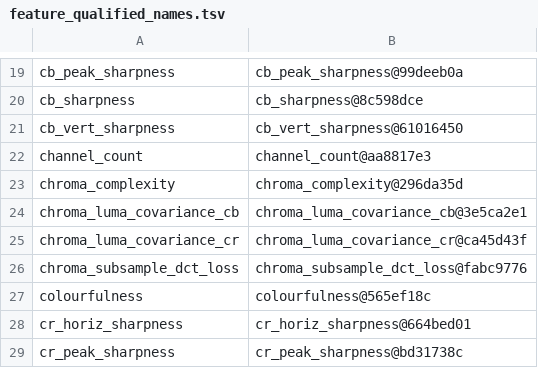
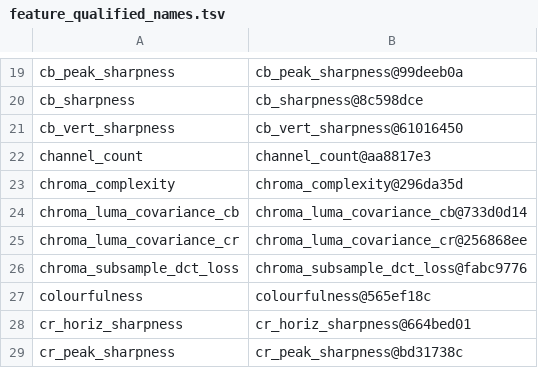
Before and after one commit to imazen/zenanalyze, a TSV file: benchmarks/feature_qualified_names.tsv, drawn as a sheet; only a part is shown, gaps mark what is left out.

```diff
--- a/benchmarks/feature_qualified_names.tsv
+++ b/benchmarks/feature_qualified_names.tsv
@@ -23,4 +23,4 @@ channel_count	channel_count@aa8817e3
 chroma_complexity	chroma_complexity@296da35d
-chroma_luma_covariance_cb	chroma_luma_covariance_cb@3e5ca2e1
-chroma_luma_covariance_cr	chroma_luma_covariance_cr@ca45d43f
+chroma_luma_covariance_cb	chroma_luma_covariance_cb@733d0d14
+chroma_luma_covariance_cr	chroma_luma_covariance_cr@256868ee
 chroma_subsample_dct_loss	chroma_subsample_dct_loss@fabc9776
```
Also changed, not shown: src/versioning_golden.tsv, 9 other files.
